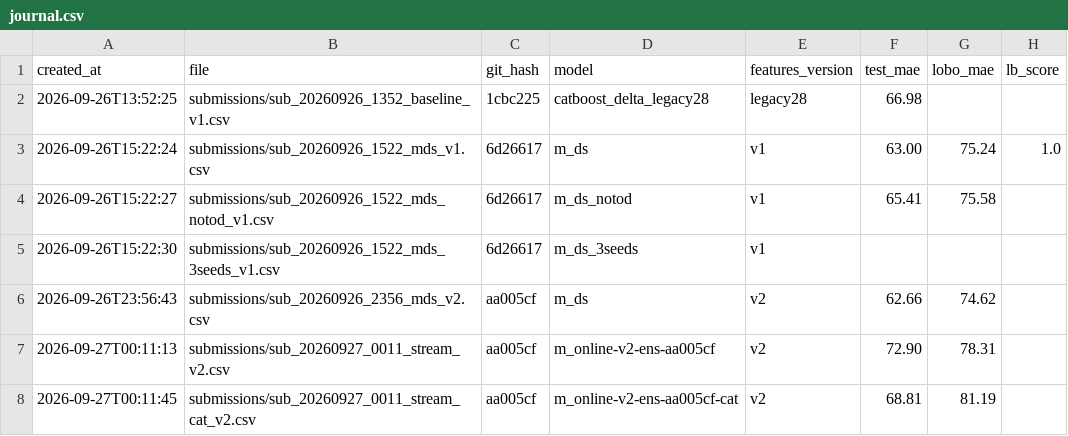
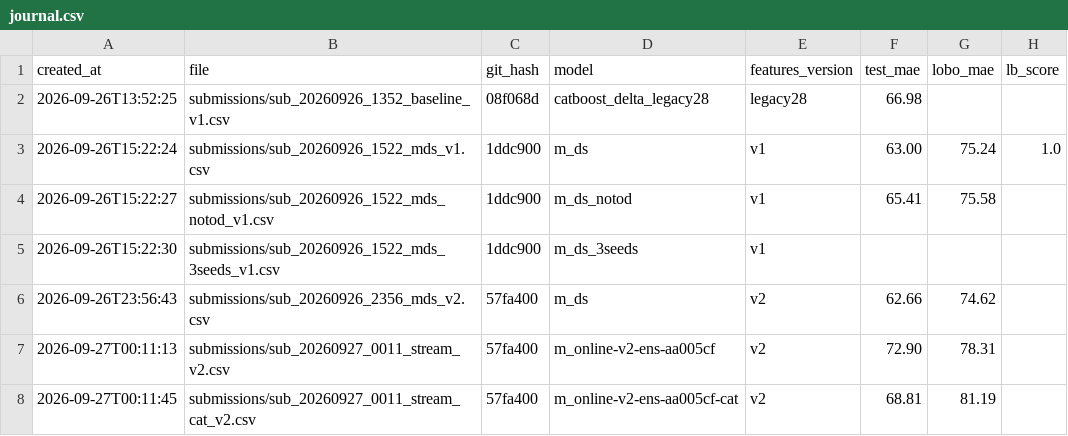
Before and after one commit to Lavrentiy123/proact-transport, a CSV file: submissions/journal.csv, drawn as a sheet.

Commit message:
[docs] Commit references in the submission journal, checklist and perf notes
Hashes follow the current history of main; model version labels are unchanged.

```diff
--- a/submissions/journal.csv
+++ b/submissions/journal.csv
@@ -1,8 +1,8 @@
 created_at,file,git_hash,model,features_version,test_mae,lobo_mae,lb_score
-2026-09-26T13:52:25,submissions/sub_20260926_1352_baseline_v1.csv,1cbc225,catboost_delta_legacy28,legacy28,66.98,,
-2026-09-26T15:22:24,submissions/sub_20260926_1522_mds_v1.csv,6d26617,m_ds,v1,63.00,75.24,1.0
-2026-09-26T15:22:27,submissions/sub_20260926_1522_mds_notod_v1.csv,6d26617,m_ds_notod,v1,65.41,75.58,
-2026-09-26T15:22:30,submissions/sub_20260926_1522_mds_3seeds_v1.csv,6d26617,m_ds_3seeds,v1,,,
-2026-09-26T23:56:43,submissions/sub_20260926_2356_mds_v2.csv,aa005cf,m_ds,v2,62.66,74.62,
-2026-09-27T00:11:13,submissions/sub_20260927_0011_stream_v2.csv,aa005cf,m_online-v2-ens-aa005cf,v2,72.90,78.31,
-2026-09-27T00:11:45,submissions/sub_20260927_0011_stream_cat_v2.csv,aa005cf,m_online-v2-ens-aa005cf-cat,v2,68.81,81.19,
+2026-09-26T13:52:25,submissions/sub_20260926_1352_baseline_v1.csv,08f068d,catboost_delta_legacy28,legacy28,66.98,,
+2026-09-26T15:22:24,submissions/sub_20260926_1522_mds_v1.csv,1ddc900,m_ds,v1,63.00,75.24,1.0
+2026-09-26T15:22:27,submissions/sub_20260926_1522_mds_notod_v1.csv,1ddc900,m_ds_notod,v1,65.41,75.58,
+2026-09-26T15:22:30,submissions/sub_20260926_1522_mds_3seeds_v1.csv,1ddc900,m_ds_3seeds,v1,,,
+2026-09-26T23:56:43,submissions/sub_20260926_2356_mds_v2.csv,57fa400,m_ds,v2,62.66,74.62,
+2026-09-27T00:11:13,submissions/sub_20260927_0011_stream_v2.csv,57fa400,m_online-v2-ens-aa005cf,v2,72.90,78.31,
+2026-09-27T00:11:45,submissions/sub_20260927_0011_stream_cat_v2.csv,57fa400,m_online-v2-ens-aa005cf-cat,v2,68.81,81.19,
```
Also changed, not shown: 3 other files.
